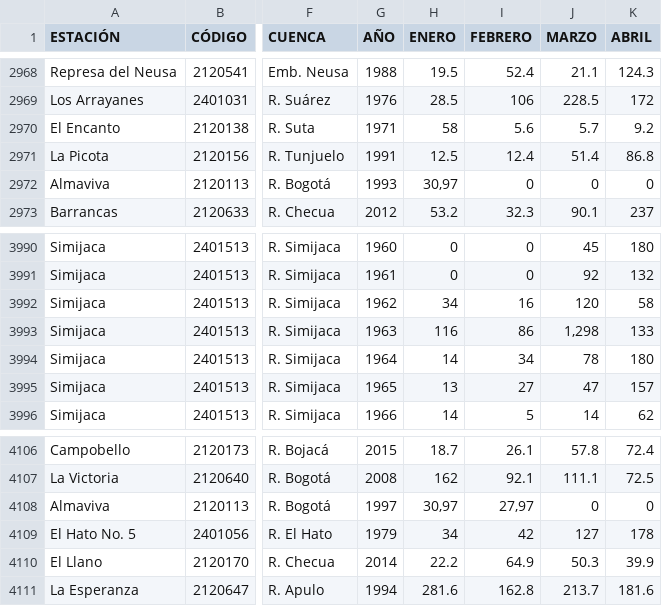
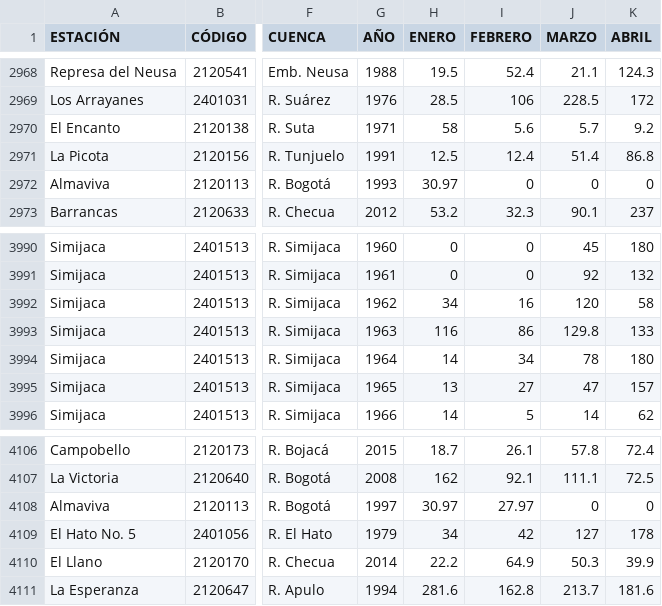
Before and after one commit to juliandariogiraldoocampo/datosEsp, a CSV file: Precipitaciones_Totales_Mensuales.csv, drawn as a sheet; only a part is shown, gaps mark what is left out; the diff names each change by its address in the sheet, - before the commit and + after, or states it on an @@ line.

Commit message:
Add files via upload
Segunda corrección

```diff
--- a/Precipitaciones_Totales_Mensuales.csv
+++ b/Precipitaciones_Totales_Mensuales.csv
-H2972 (ENERO): 30,97
+H2972 (ENERO): 30.97
-J3993 (MARZO): 1,298
+J3993 (MARZO): 129.8
-H4108 (ENERO): 30,97
+H4108 (ENERO): 30.97
-I4108 (FEBRERO): 27,97
+I4108 (FEBRERO): 27.97
```
